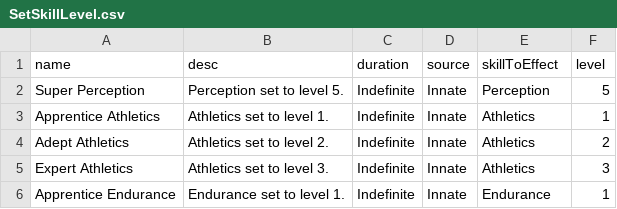
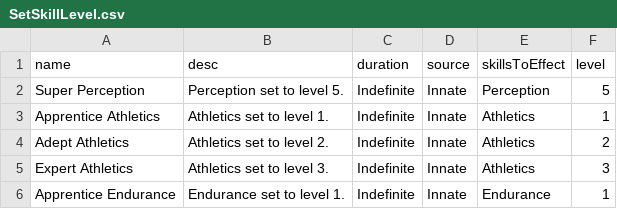
Before and after one commit to CogentRoleplayCommunity/FogentRoleplay, a CSV file: Fallen/Effect/SetSkillLevel.csv, drawn as a sheet; only a part is shown.

Commit message:
SetSkillLevel can now effect multiple skills

```diff
--- a/Fallen/Effect/SetSkillLevel.csv
+++ b/Fallen/Effect/SetSkillLevel.csv
@@ -1,2 +1,2 @@
-name,desc,duration,source,skillToEffect,level
+name,desc,duration,source,skillsToEffect,level
 Super Perception,Perception set to level 5.,Indefinite,Innate,Perception,5
```
